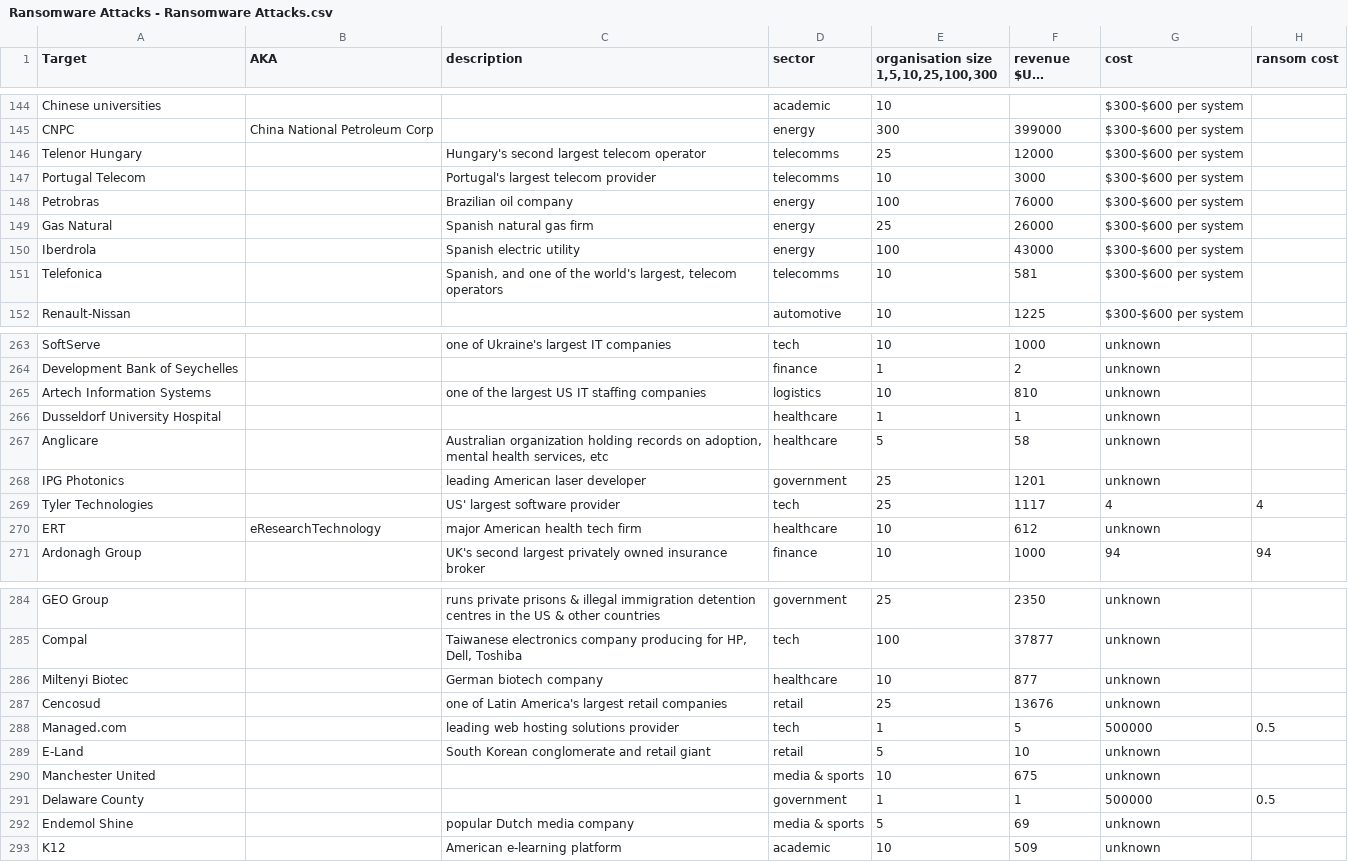
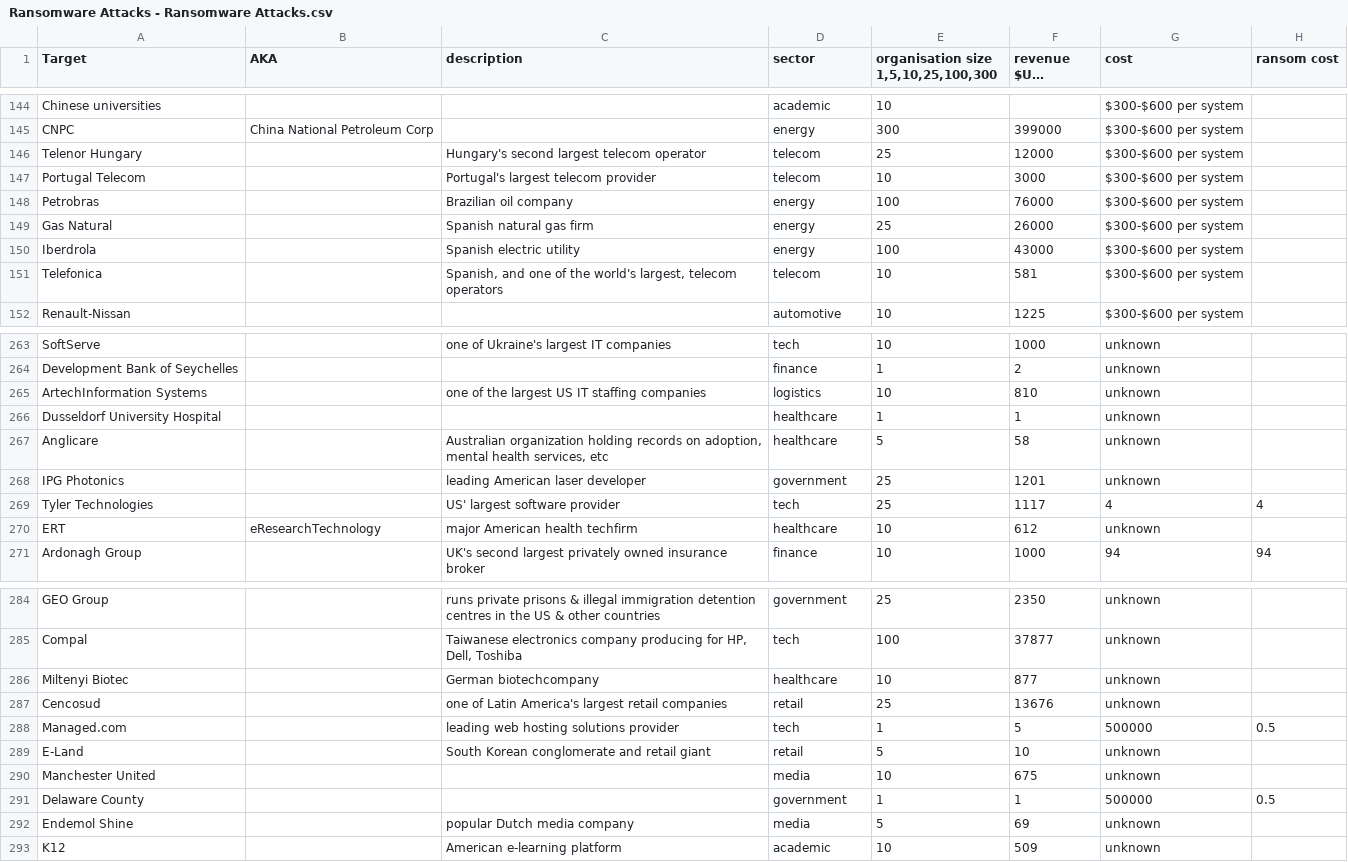
Before and after one commit to Data2401/final-project-fall-2024-video-game-hacks, a CSV file: Ransomware Attacks - Ransomware Attacks.csv, drawn as a sheet; only a part is shown, gaps mark what is left out; long unchanged cells end in …; the diff covers the shown part only; the diff names each change by its address in the sheet, - before the commit and + after, or states it on an @@ line.

Commit message:
Cleaned up sector column of the dataset

```diff
--- a/Ransomware Attacks - Ransomware Attacks.csv
+++ b/Ransomware Attacks - Ransomware Attacks.csv
-D146:D147 (sector): telecomms
+D146:D147 (sector): telecom
-D151 (sector): telecomms
+D151 (sector): telecom
-A265 (Target): Artech Information Systems
+A265 (Target): ArtechInformation Systems
-C270 (description): major American health tech firm
+C270 (description): major American health techfirm
-C286 (description): German biotech company
+C286 (description): German biotechcompany
-D290 (sector): media & sports
+D290 (sector): media
-D292 (sector): media & sports
+D292 (sector): media
```
Also changed, not shown: 27 edited cells elsewhere in this file.
